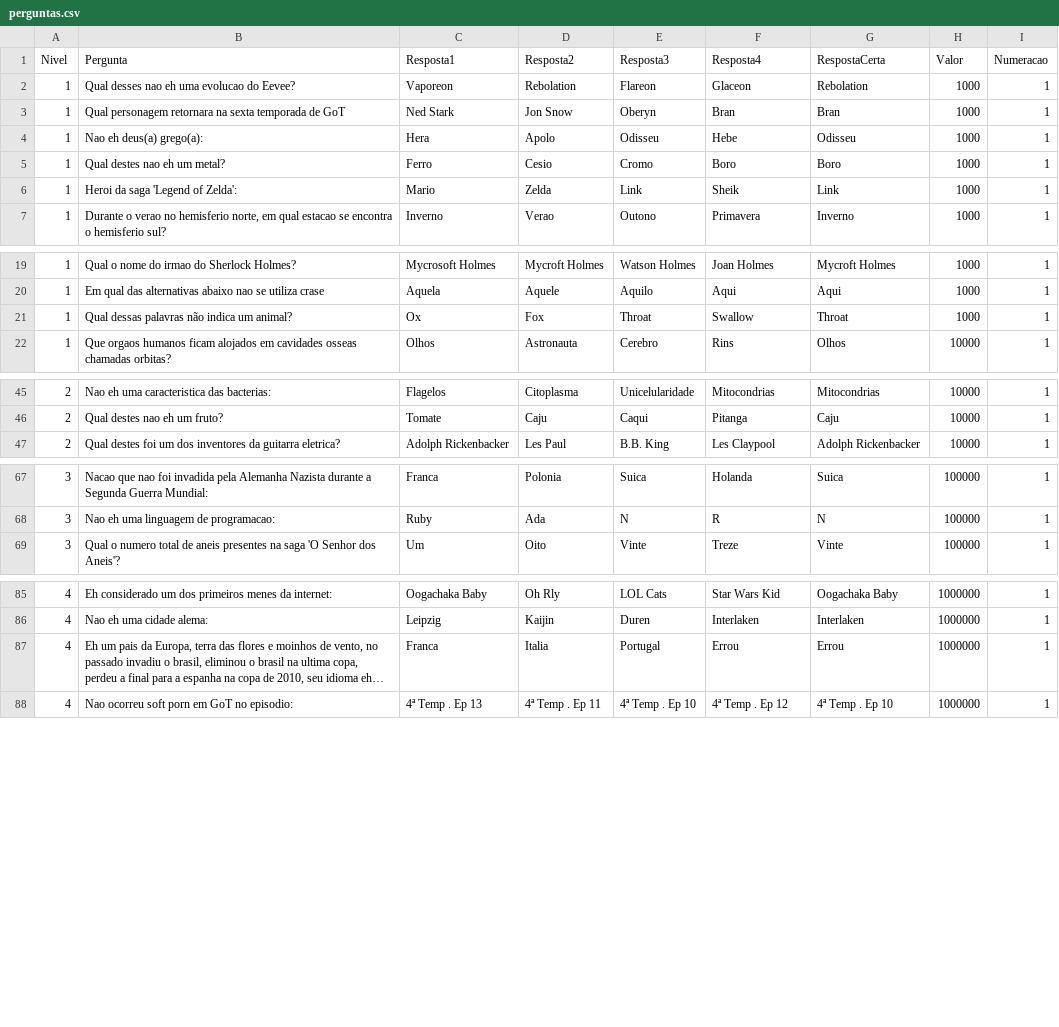
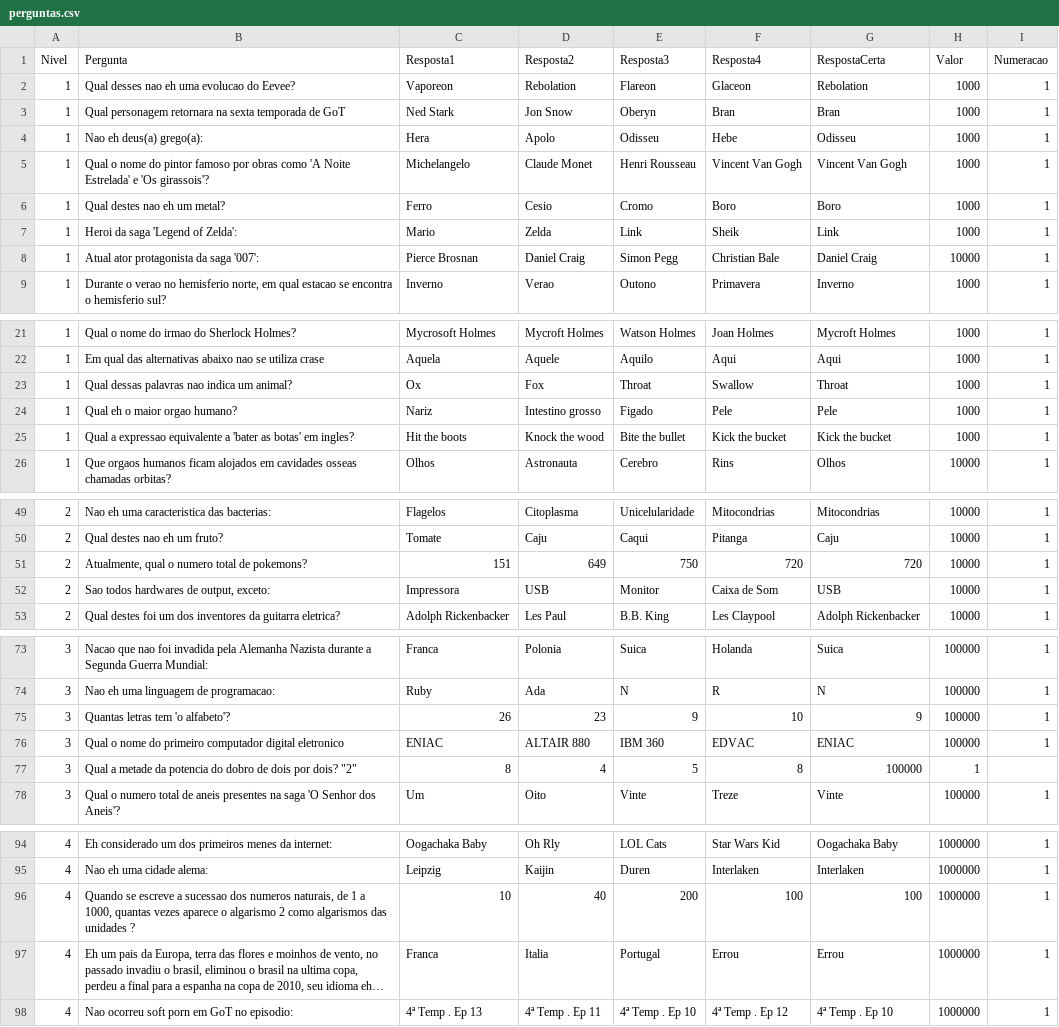
Before and after one commit to AndressAndrade/ufba-java-jogodomilhaosibugator, a CSV file: ShowdoMilhao/perguntas.csv, drawn as a sheet; only a part is shown, gaps mark what is left out; long unchanged cells end in …; addresses are those after the commit; the diff covers the shown part only; the diff names each change by its address in the sheet, - before the commit and + after, or states it on an @@ line.

Commit message:
Update perguntas.csv

```diff
--- a/ShowdoMilhao/perguntas.csv
+++ b/ShowdoMilhao/perguntas.csv
+row 5: 1 | Qual o nome do pintor famoso por obras como 'A Noite Estrelada' e 'Os girassois'? | Michelangelo | Claude Monet | Henri Rousseau | Vincent Van Gogh | Vincent Van Gogh | 1000 | 1
+row 8: 1 | Atual ator protagonista da saga '007': | Pierce Brosnan | Daniel Craig | Simon Pegg | Christian Bale | Daniel Craig | 10000 | 1
-B23 (Pergunta): Qual dessas palavras não indica um animal?
+B23 (Pergunta): Qual dessas palavras nao indica um animal?
+row 24: 1 | Qual eh o maior orgao humano? | Nariz | Intestino grosso | Figado | Pele | Pele | 1000 | 1
+row 25: 1 | Qual a expressao equivalente a 'bater as botas' em ingles? | Hit the boots | Knock the wood | Bite the bullet | Kick the bucket | Kick the bucket | 1000 | 1
+row 51: 2 | Atualmente, qual o numero total de pokemons? | 151 | 649 | 750 | 720 | 720 | 10000 | 1
+row 52: 2 | Sao todos hardwares de output, exceto: | Impressora | USB | Monitor | Caixa de Som | USB | 10000 | 1
+row 75: 3 | Quantas letras tem 'o alfabeto'? | 26 | 23 | 9 | 10 | 9 | 100000 | 1
+row 76: 3 | Qual o nome do primeiro computador digital eletronico | ENIAC | ALTAIR 880 | IBM 360 | EDVAC | ENIAC | 100000 | 1
+row 77: 3 | Qual a metade da potencia do dobro de dois por dois? "2" | 8 | 4 | 5 | 8 | 100000 | 1
+row 96: 4 | Quando se escreve a sucessao dos numeros naturais, de 1 a 1000, quantas vezes aparece o algarismo 2 como algarismos das unidades ? | 10 | 40 | 200 | 100 | 100 | 1000000 | 1
```
Also changed, not shown: 1 added row, 1 removed row and 2 edited cells elsewhere in this file.
